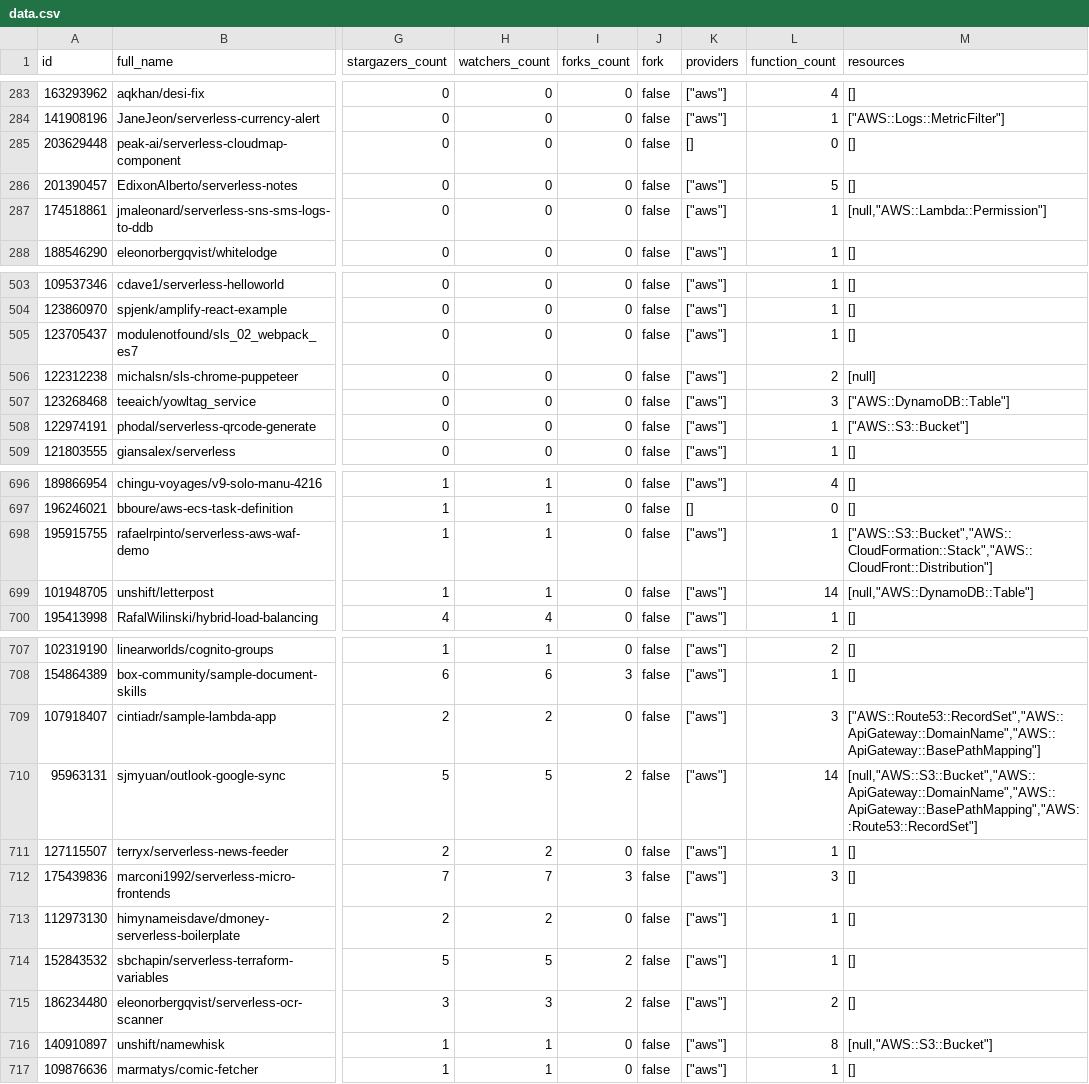
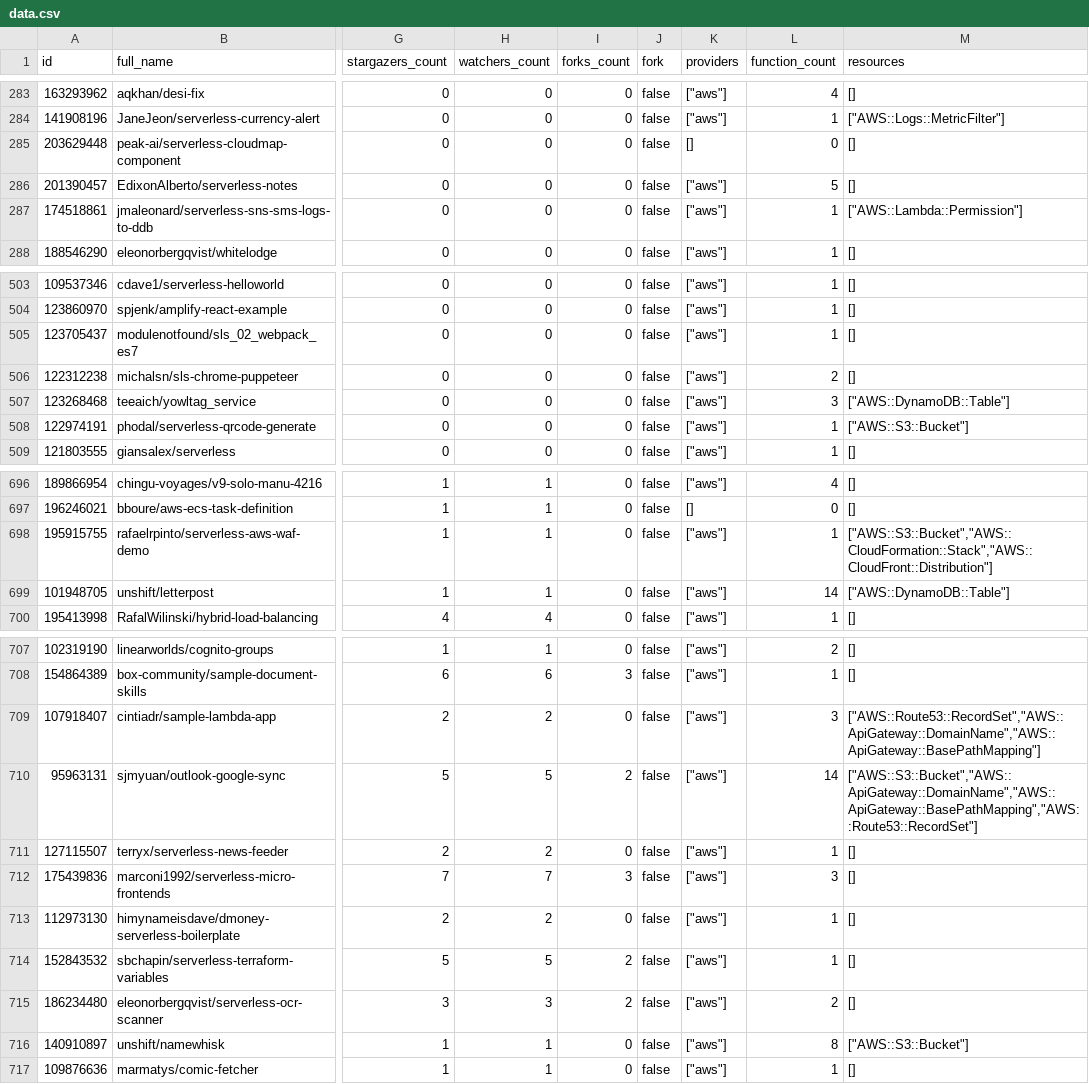
Before and after one commit to kalevalp/serverless-project-collector, a CSV file: collected-data/run-2020-01-14T091651/data.csv, drawn as a sheet; only a part is shown, gaps mark what is left out; the diff covers the shown part only; the diff names each change by its address in the sheet, - before the commit and + after, or states it on an @@ line.

```diff
--- a/collected-data/run-2020-01-14T091651/data.csv
+++ b/collected-data/run-2020-01-14T091651/data.csv
-M287 (resources): [null,"AWS::Lambda::Permission"]
+M287 (resources): ["AWS::Lambda::Permission"]
-M506 (resources): [null]
+M506 (resources): []
-M699 (resources): [null,"AWS::DynamoDB::Table"]
+M699 (resources): ["AWS::DynamoDB::Table"]
-M710 (resources): [null,"AWS::S3::Bucket","AWS::ApiGateway::DomainName","AWS::ApiGateway::BasePathMapping","AWS::Route53::RecordSet"]
+M710 (resources): ["AWS::S3::Bucket","AWS::ApiGateway::DomainName","AWS::ApiGateway::BasePathMapping","AWS::Route53::RecordSet"]
-M716 (resources): [null,"AWS::S3::Bucket"]
+M716 (resources): ["AWS::S3::Bucket"]
```
Also changed, not shown: 18 edited cells elsewhere in this file, 1 other file.
